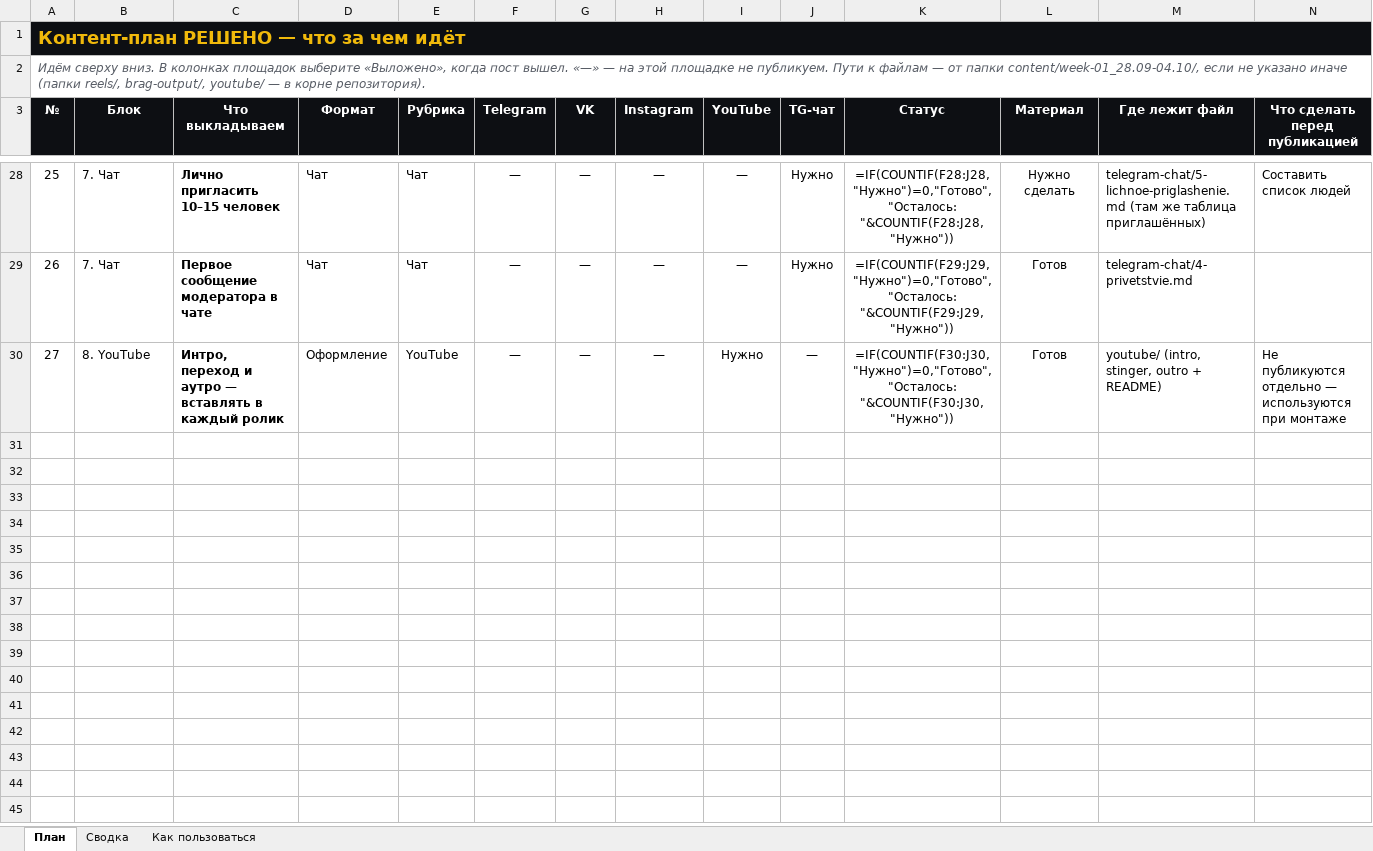
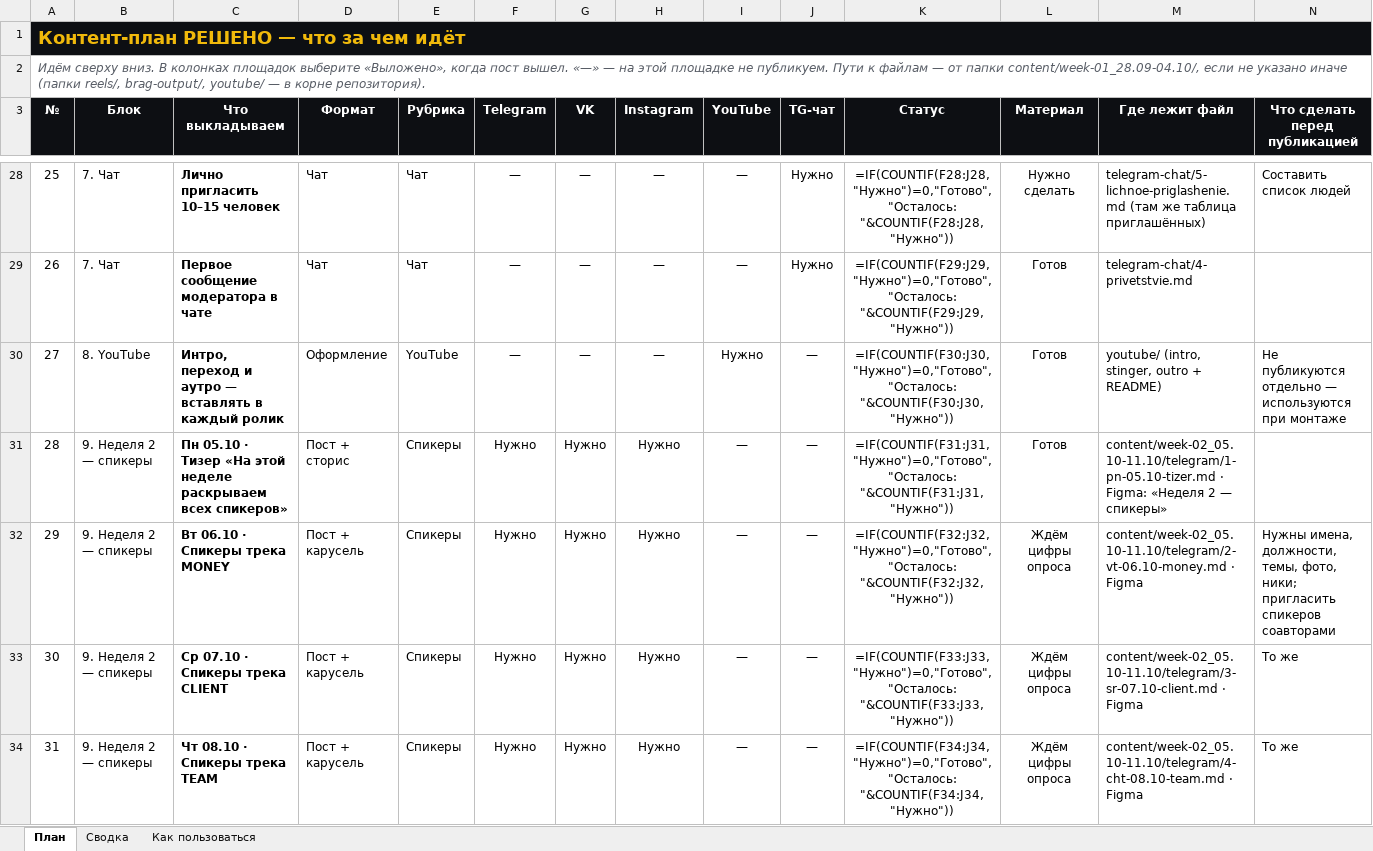
Before and after one commit to zulez1/marketing, an Excel workbook: content/plan/kontent-plan-RESHENO.xlsx, sheet План, drawn as a sheet; only a part is shown, gaps mark what is left out; values as stored, in another font and other column widths than the file's, no borders; formulas without a stored value are shown as written; conditional formats not drawn; rows hold the shown columns only; the diff covers the shown part only; the diff names each change by its address in the sheet, - before the commit and + after, or states it on an @@ line.

```diff
--- a/content/plan/kontent-plan-RESHENO.xlsx (sheet План)
+++ b/content/plan/kontent-plan-RESHENO.xlsx (sheet План)
+row 31: 28 | 9. Неделя 2 — спикеры | Пн 05.10 · Тизер «На этой неделе раскрываем всех спикеров» | Пост + сторис | Спикеры | Нужно | Нужно | Нужно | — | — | =IF(COUNTIF(F31:J31,"Нужно")=0,"Готово","Осталось: "&COUNTIF(F31:J31,"Нужно")) | Готов | content/week-02_05.10-11.10/telegram/1-pn-05.10-tizer.md · Figma: «Неделя 2 — спикеры»
+row 32: 29 | 9. Неделя 2 — спикеры | Вт 06.10 · Спикеры трека MONEY | Пост + карусель | Спикеры | Нужно | Нужно | Нужно | — | — | =IF(COUNTIF(F32:J32,"Нужно")=0,"Готово","Осталось: "&COUNTIF(F32:J32,"Нужно")) | Ждём цифры опроса | content/week-02_05.10-11.10/telegram/2-vt-06.10-money.md · Figma | Нужны имена, должности, темы, фото, ники; пригласить спикеров соавторами
+row 33: 30 | 9. Неделя 2 — спикеры | Ср 07.10 · Спикеры трека CLIENT | Пост + карусель | Спикеры | Нужно | Нужно | Нужно | — | — | =IF(COUNTIF(F33:J33,"Нужно")=0,"Готово","Осталось: "&COUNTIF(F33:J33,"Нужно")) | Ждём цифры опроса | content/week-02_05.10-11.10/telegram/3-sr-07.10-client.md · Figma | То же
+row 34: 31 | 9. Неделя 2 — спикеры | Чт 08.10 · Спикеры трека TEAM | Пост + карусель | Спикеры | Нужно | Нужно | Нужно | — | — | =IF(COUNTIF(F34:J34,"Нужно")=0,"Готово","Осталось: "&COUNTIF(F34:J34,"Нужно")) | Ждём цифры опроса | content/week-02_05.10-11.10/telegram/4-cht-08.10-team.md · Figma | То же
```
Also changed, not shown: 4 added rows elsewhere in this sheet, sheet Сводка, 12 other files.
